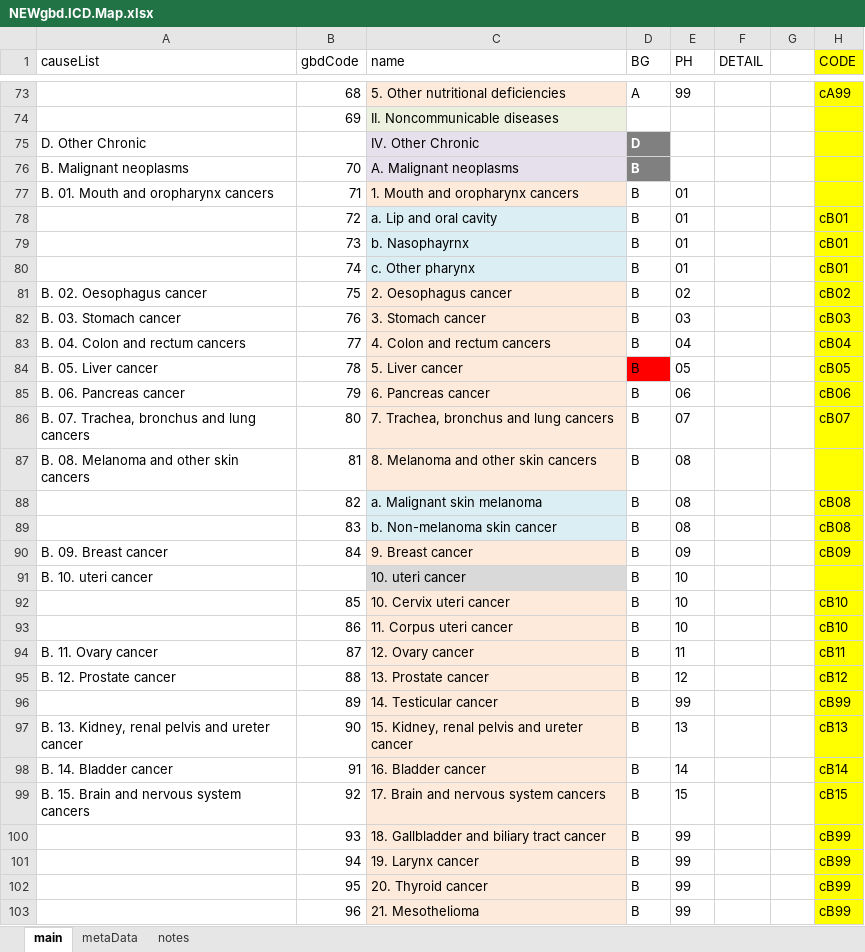
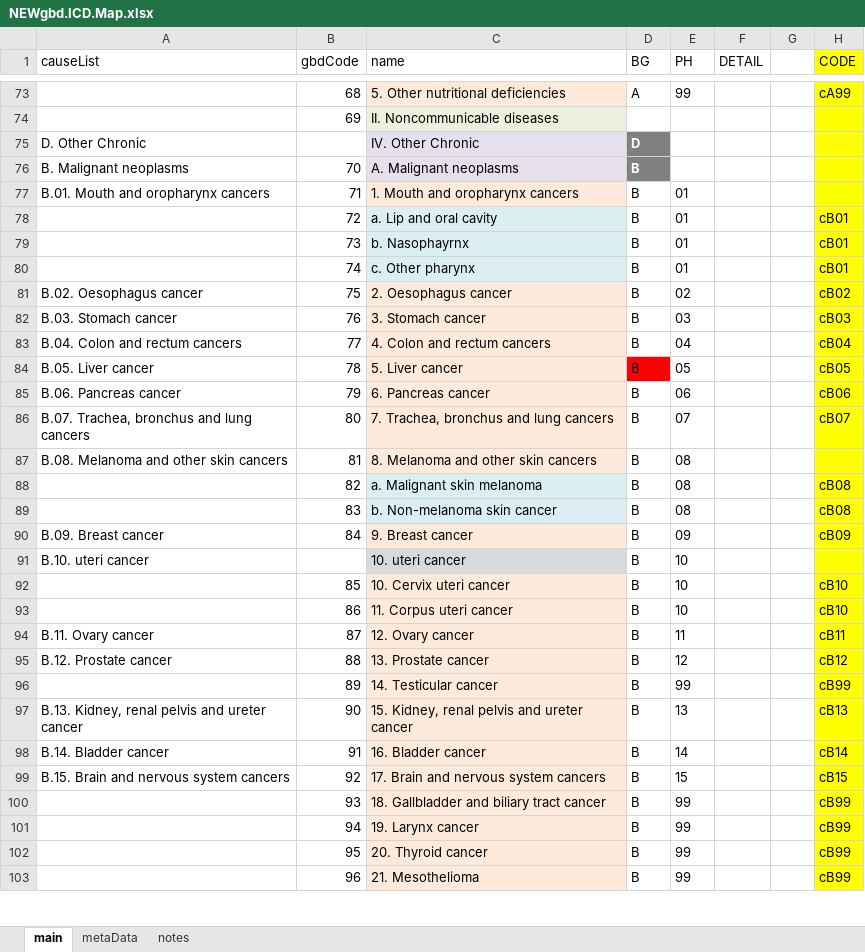
Before and after one commit to mcSamuelDataSci/CACommunityBurden, an Excel workbook: myCBD/myInfo/NEWgbd.ICD.Map.xlsx, sheet main, drawn as a sheet; only a part is shown, gaps mark what is left out; values as stored, in another font and other column widths than the file's, no borders; the diff covers the shown part only; the diff names each change by its address in the sheet, - before the commit and + after, or states it on an @@ line.

Commit message:
cause list work

```diff
--- a/myCBD/myInfo/NEWgbd.ICD.Map.xlsx (sheet main)
+++ b/myCBD/myInfo/NEWgbd.ICD.Map.xlsx (sheet main)
-A77 (causeList): B. 01. Mouth and oropharynx cancers
+A77 (causeList): B.01. Mouth and oropharynx cancers
-A81 (causeList): B. 02. Oesophagus cancer
+A81 (causeList): B.02. Oesophagus cancer
-A82 (causeList): B. 03. Stomach cancer
+A82 (causeList): B.03. Stomach cancer
-A83 (causeList): B. 04. Colon and rectum cancers
+A83 (causeList): B.04. Colon and rectum cancers
-A84 (causeList): B. 05. Liver cancer
+A84 (causeList): B.05. Liver cancer
-A85 (causeList): B. 06. Pancreas cancer
+A85 (causeList): B.06. Pancreas cancer
-A86 (causeList): B. 07. Trachea, bronchus and lung cancers
+A86 (causeList): B.07. Trachea, bronchus and lung cancers
-A87 (causeList): B. 08. Melanoma and other skin cancers
+A87 (causeList): B.08. Melanoma and other skin cancers
-A90 (causeList): B. 09. Breast cancer
+A90 (causeList): B.09. Breast cancer
-A91 (causeList): B. 10. uteri cancer
+A91 (causeList): B.10. uteri cancer
-A94 (causeList): B. 11. Ovary cancer
+A94 (causeList): B.11. Ovary cancer
-A95 (causeList): B. 12. Prostate cancer
+A95 (causeList): B.12. Prostate cancer
-A97 (causeList): B. 13. Kidney, renal pelvis and ureter cancer
+A97 (causeList): B.13. Kidney, renal pelvis and ureter cancer
-A98 (causeList): B. 14. Bladder cancer
+A98 (causeList): B.14. Bladder cancer
-A99 (causeList): B. 15. Brain and nervous system cancers
+A99 (causeList): B.15. Brain and nervous system cancers
```
Also changed, not shown: 45 edited cells elsewhere in this sheet, formulas that keep their value.
